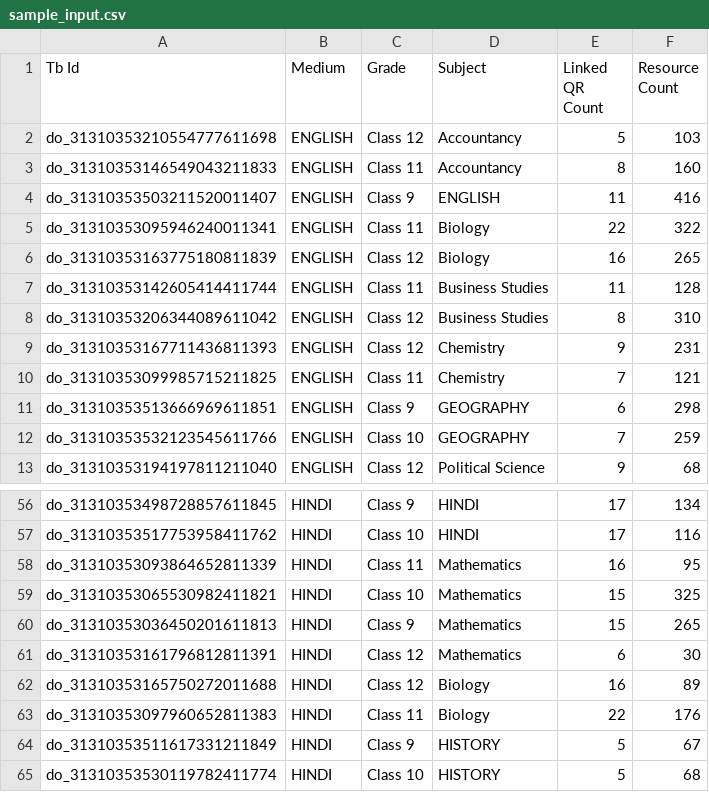
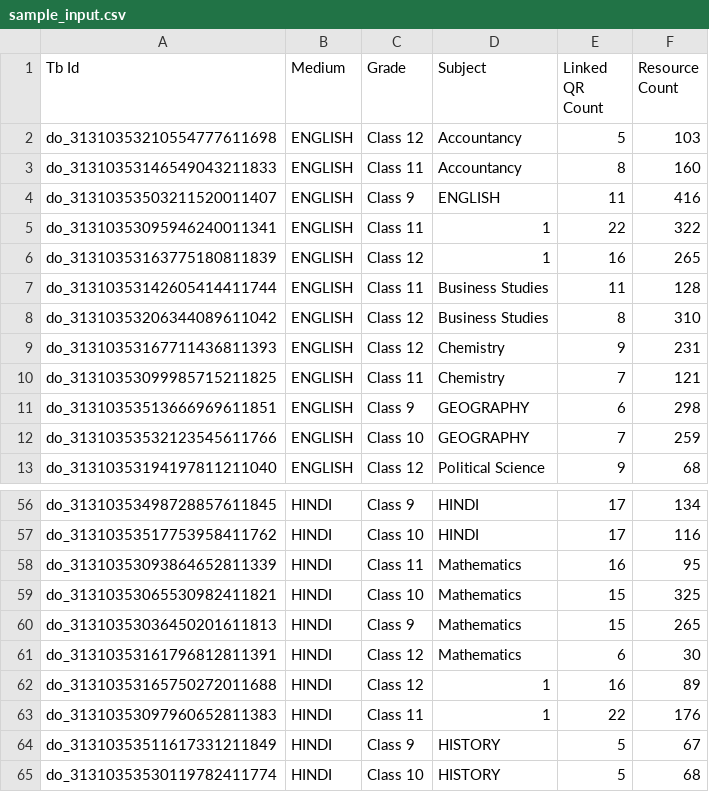
Before and after one commit to masterismail/File-Format-Validator, a CSV file: sample_input.csv, drawn as a sheet; only a part is shown, gaps mark what is left out.

```diff
--- a/sample_input.csv
+++ b/sample_input.csv
@@ -4,4 +4,4 @@ do_31310353146549043211833,ENGLISH,Class 11,Accountancy,8,160
 do_31310353503211520011407,ENGLISH,Class 9,ENGLISH,11,416
-do_31310353095946240011341,ENGLISH,Class 11,Biology,22,322
-do_31310353163775180811839,ENGLISH,Class 12,Biology,16,265
+do_31310353095946240011341,ENGLISH,Class 11,1,22,322
+do_31310353163775180811839,ENGLISH,Class 12,1,16,265
 do_31310353142605414411744,ENGLISH,Class 11,Business Studies,11,128
@@ -61,4 +61,4 @@ do_31310353036450201611813,HINDI,Class 9,Mathematics,15,265
 do_31310353161796812811391,HINDI,Class 12,Mathematics,6,30
-do_31310353165750272011688,HINDI,Class 12,Biology,16,89
-do_31310353097960652811383,HINDI,Class 11,Biology,22,176
+do_31310353165750272011688,HINDI,Class 12,1,16,89
+do_31310353097960652811383,HINDI,Class 11,1,22,176
 do_31310353511617331211849,HINDI,Class 9,HISTORY,5,67
```
Also changed, not shown: 1 other file.
